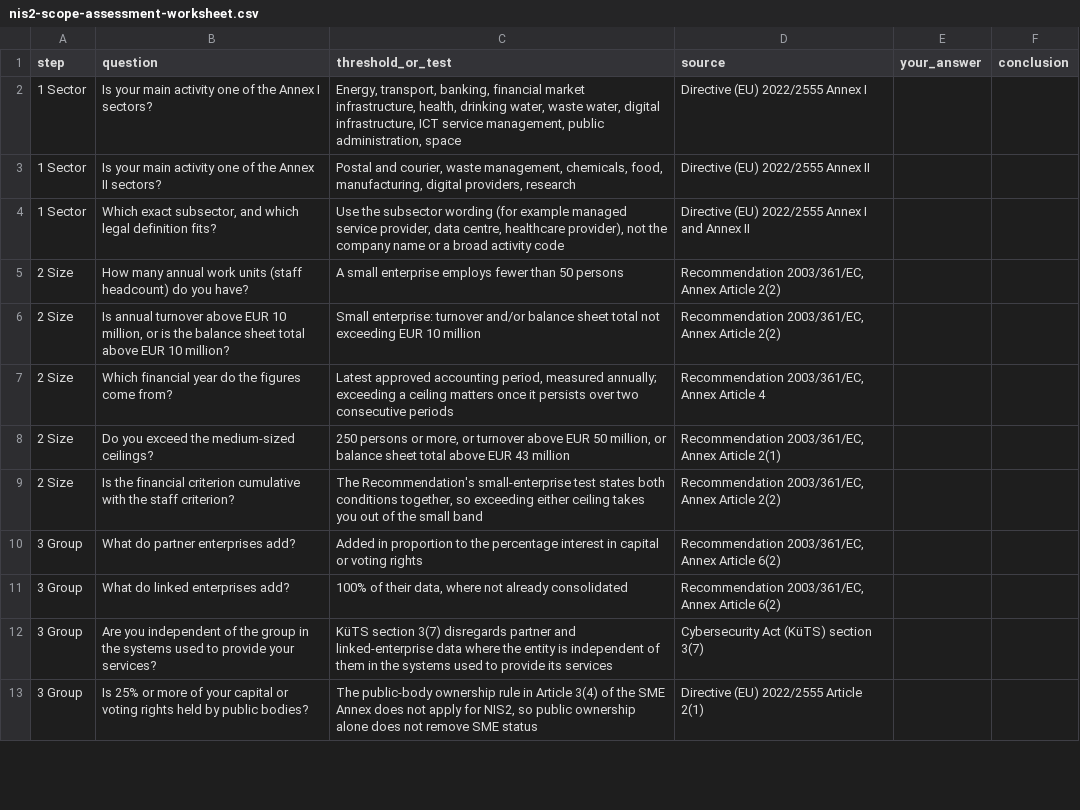
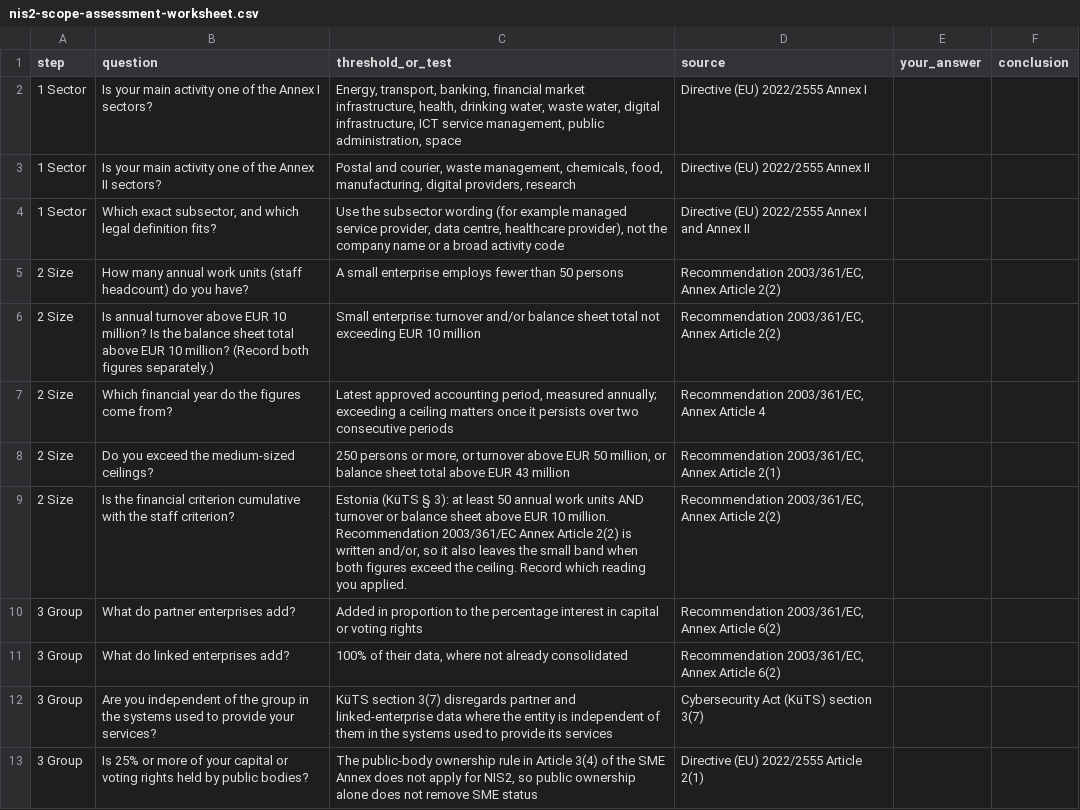
Before and after one commit to AARenor/tehisabiline, a CSV file: assets/downloads/nis2-scope-assessment-worksheet.csv, drawn as a sheet; only a part is shown.

Commit message:
fix(nis2): the size test needs headcount AND one financial ceiling
The scope tool computed the size floor as staff OR money, so a 30-person
company with a €15m turnover and a €5m balance sheet was told it was in
scope. The Estonian statute (KüTS § 3(2)(8), § 3(4)(8)) requires at least
50 annual work units and a turnover or balance sheet total above €10m,
and § 3(3) requires 250 plus one of the higher ceilings for an essential
entity; Annex Article 2(2) to Recommendation 2003/361/EC is written
"and/or", so the two readings part company on borderline figures.

- turnover and balance sheet are asked separately (11 questions, both
  thresholds), and the verdict names whichever reading applies
- the divergence paragraph fires only when the readings actually differ
- the table row, the rewritten size-test paragraph, the no-JS fallback,
  the worksheet CSV and the Estonian decision diagram carried the same
  reversal and now state both limbs

```diff
--- a/assets/downloads/nis2-scope-assessment-worksheet.csv
+++ b/assets/downloads/nis2-scope-assessment-worksheet.csv
@@ -5,6 +5,6 @@ step,question,threshold_or_test,source,your_answer,conclusion
 2 Size,"How many annual work units (staff headcount) do you have?","A small enterprise employs fewer than 50 persons","Recommendation 2003/361/EC, Annex Article 2(2)","",
-2 Size,"Is annual turnover above EUR 10 million, or is the balance sheet total above EUR 10 million?","Small enterprise: turnover and/or balance sheet total not exceeding EUR 10 million","Recommendation 2003/361/EC, Annex Article 2(2)","",
+2 Size,"Is annual turnover above EUR 10 million? Is the balance sheet total above EUR 10 million? (Record both figures separately.)","Small enterprise: turnover and/or balance sheet total not exceeding EUR 10 million","Recommendation 2003/361/EC, Annex Article 2(2)","",
 2 Size,"Which financial year do the figures come from?","Latest approved accounting period, measured annually; exceeding a ceiling matters once it persists over two consecutive periods","Recommendation 2003/361/EC, Annex Article 4","",
 2 Size,"Do you exceed the medium-sized ceilings?","250 persons or more, or turnover above EUR 50 million, or balance sheet total above EUR 43 million","Recommendation 2003/361/EC, Annex Article 2(1)","",
-2 Size,"Is the financial criterion cumulative with the staff criterion?","The Recommendation's small-enterprise test states both conditions together, so exceeding either ceiling takes you out of the small band","Recommendation 2003/361/EC, Annex Article 2(2)","",
+2 Size,"Is the financial criterion cumulative with the staff criterion?","Estonia (KüTS § 3): at least 50 annual work units AND turnover or balance sheet above EUR 10 million. Recommendation 2003/361/EC Annex Article 2(2) is written and/or, so it also leaves the small band when both figures exceed the ceiling. Record which reading you applied.","Recommendation 2003/361/EC, Annex Article 2(2)","",
 3 Group,"What do partner enterprises add?","Added in proportion to the percentage interest in capital or voting rights","Recommendation 2003/361/EC, Annex Article 6(2)","",
```
Also changed, not shown: 3 other files.
